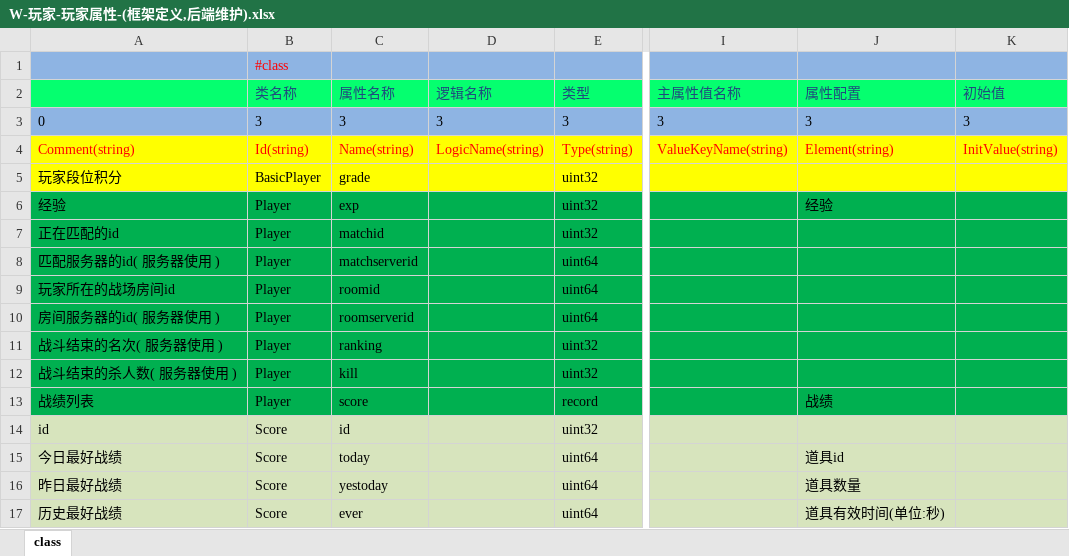
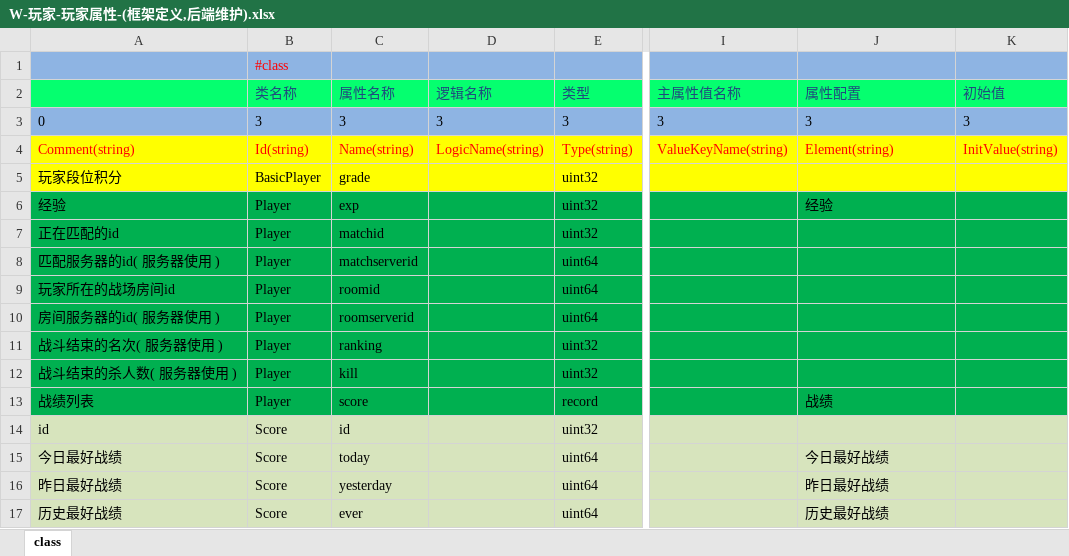
Before and after one commit to lori227/Fighter, an Excel workbook: Resource/excel/W-玩家-玩家属性-(框架定义,后端维护).xlsx, sheet class, drawn as a sheet; only a part is shown, gaps mark what is left out; values as stored, in another font and other column widths than the file's, no borders; the diff names each change by its address in the sheet, - before the commit and + after, or states it on an @@ line.

```diff
--- a/Resource/excel/W-玩家-玩家属性-(框架定义,后端维护).xlsx (sheet class)
+++ b/Resource/excel/W-玩家-玩家属性-(框架定义,后端维护).xlsx (sheet class)
-J15 (属性配置): 道具id
+J15 (属性配置): 今日最好战绩
-C16 (属性名称): yestoday
+C16 (属性名称): yesterday
-J16 (属性配置): 道具数量
+J16 (属性配置): 昨日最好战绩
-J17 (属性配置): 道具有效时间(单位:秒)
+J17 (属性配置): 历史最好战绩
```
Also changed, not shown: 5 other files.
